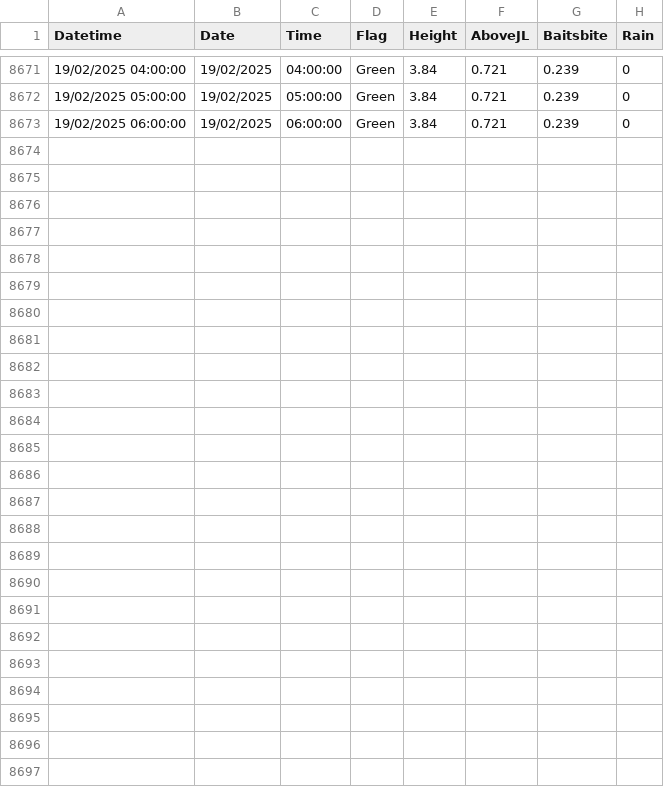
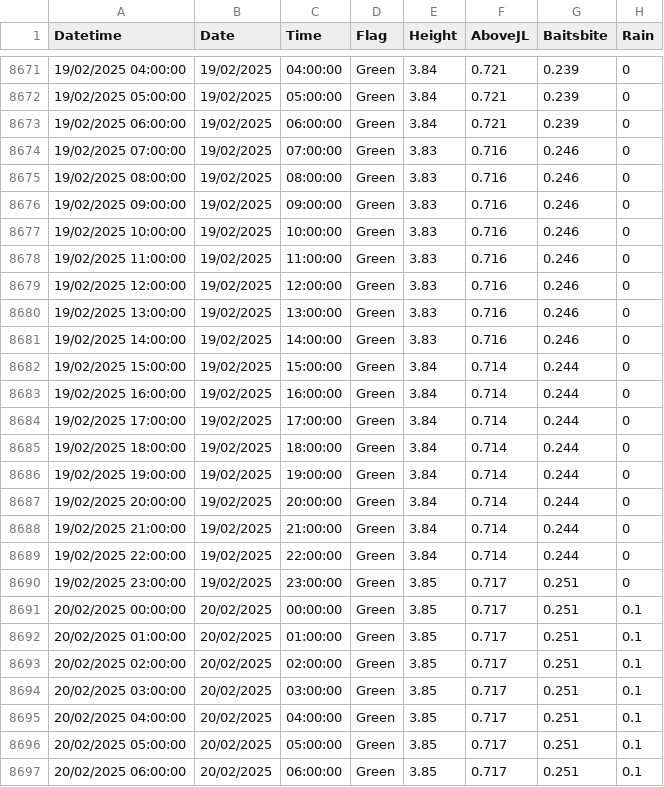
Before and after one commit to ScottHislop/RiverHeightPredictions, a CSV file: data/river-data.csv, drawn as a sheet; only a part is shown, gaps mark what is left out.

```diff
--- a/data/river-data.csv
+++ b/data/river-data.csv
@@ -8673 +8673,25 @@
 "19/02/2025 06:00:00","19/02/2025","06:00:00","Green","3.84","0.721","0.239","0"
+"19/02/2025 07:00:00","19/02/2025","07:00:00","Green","3.83","0.716","0.246","0"
+"19/02/2025 08:00:00","19/02/2025","08:00:00","Green","3.83","0.716","0.246","0"
+"19/02/2025 09:00:00","19/02/2025","09:00:00","Green","3.83","0.716","0.246","0"
+"19/02/2025 10:00:00","19/02/2025","10:00:00","Green","3.83","0.716","0.246","0"
+"19/02/2025 11:00:00","19/02/2025","11:00:00","Green","3.83","0.716","0.246","0"
+"19/02/2025 12:00:00","19/02/2025","12:00:00","Green","3.83","0.716","0.246","0"
+"19/02/2025 13:00:00","19/02/2025","13:00:00","Green","3.83","0.716","0.246","0"
+"19/02/2025 14:00:00","19/02/2025","14:00:00","Green","3.83","0.716","0.246","0"
+"19/02/2025 15:00:00","19/02/2025","15:00:00","Green","3.84","0.714","0.244","0"
+"19/02/2025 16:00:00","19/02/2025","16:00:00","Green","3.84","0.714","0.244","0"
+"19/02/2025 17:00:00","19/02/2025","17:00:00","Green","3.84","0.714","0.244","0"
+"19/02/2025 18:00:00","19/02/2025","18:00:00","Green","3.84","0.714","0.244","0"
+"19/02/2025 19:00:00","19/02/2025","19:00:00","Green","3.84","0.714","0.244","0"
+"19/02/2025 20:00:00","19/02/2025","20:00:00","Green","3.84","0.714","0.244","0"
+"19/02/2025 21:00:00","19/02/2025","21:00:00","Green","3.84","0.714","0.244","0"
+"19/02/2025 22:00:00","19/02/2025","22:00:00","Green","3.84","0.714","0.244","0"
+"19/02/2025 23:00:00","19/02/2025","23:00:00","Green","3.85","0.717","0.251","0"
+"20/02/2025 00:00:00","20/02/2025","00:00:00","Green","3.85","0.717","0.251","0.1"
+"20/02/2025 01:00:00","20/02/2025","01:00:00","Green","3.85","0.717","0.251","0.1"
+"20/02/2025 02:00:00","20/02/2025","02:00:00","Green","3.85","0.717","0.251","0.1"
+"20/02/2025 03:00:00","20/02/2025","03:00:00","Green","3.85","0.717","0.251","0.1"
+"20/02/2025 04:00:00","20/02/2025","04:00:00","Green","3.85","0.717","0.251","0.1"
+"20/02/2025 05:00:00","20/02/2025","05:00:00","Green","3.85","0.717","0.251","0.1"
+"20/02/2025 06:00:00","20/02/2025","06:00:00","Green","3.85","0.717","0.251","0.1"
```
